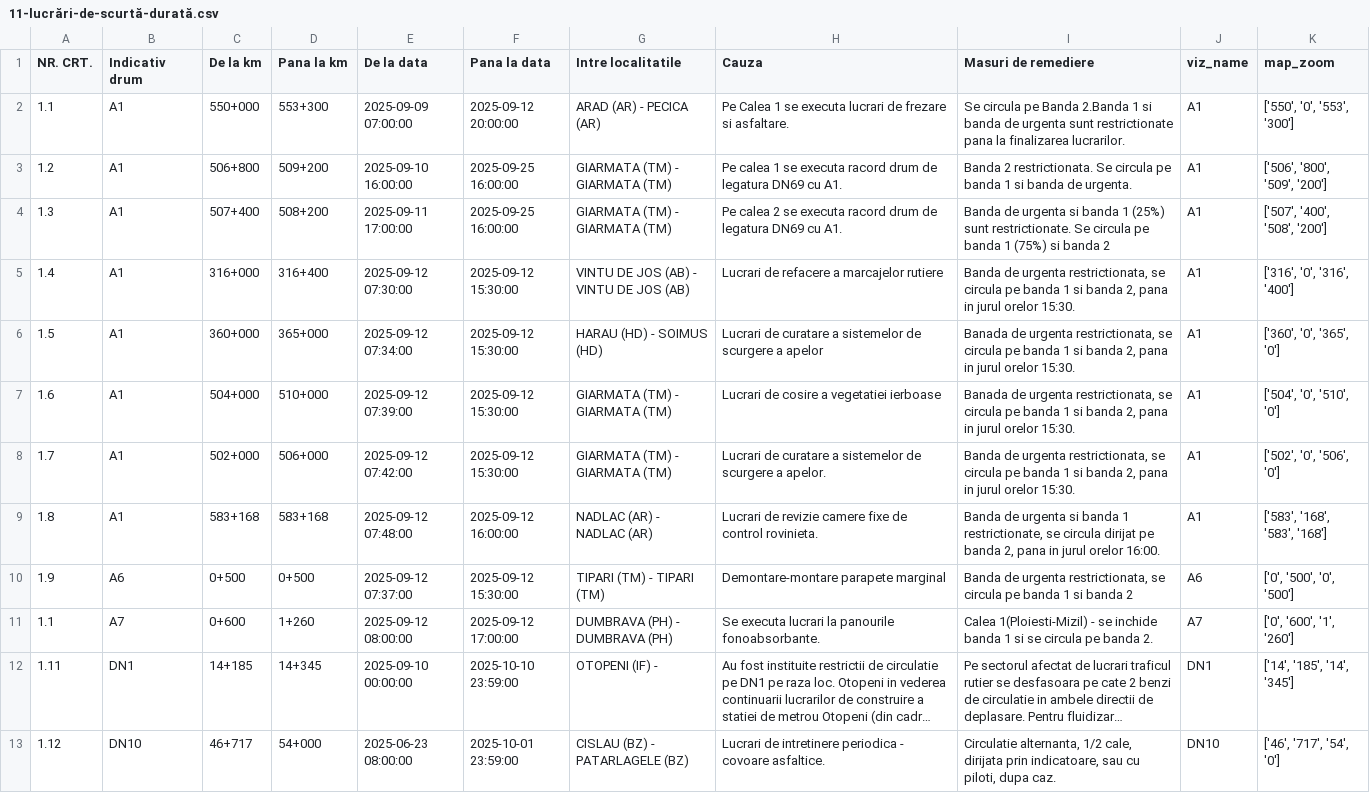
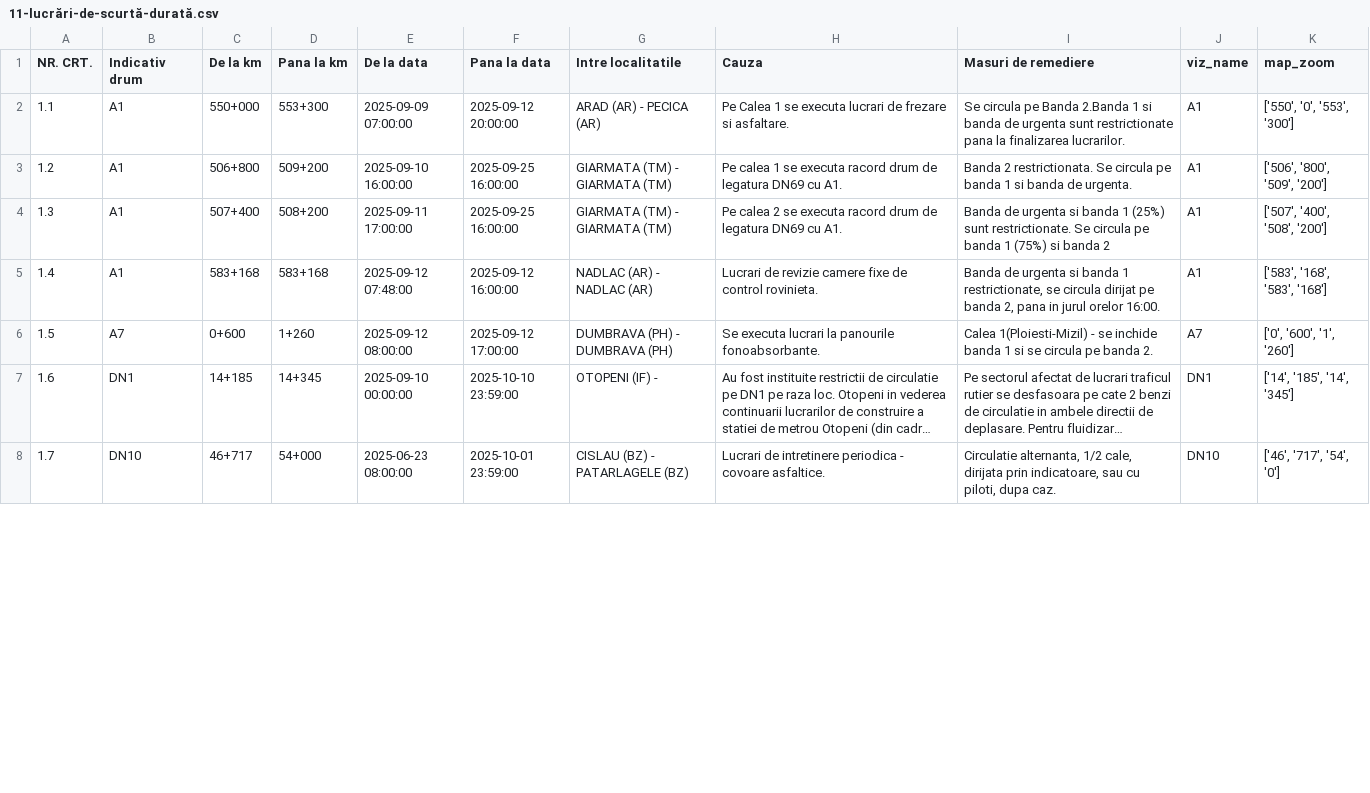
Before and after one commit to gov2-ro/prometeu, a CSV file: data/andnet/csv/11-lucrări-de-scurtă-durată.csv, drawn as a sheet; only a part is shown; long unchanged cells end in …; removed rows and columns are numbered as before the commit, all else as after; the diff covers the shown part only; the diff names each change by its address in the sheet, - before the commit and + after, or states it on an @@ line.

```diff
--- a/data/andnet/csv/11-lucrări-de-scurtă-durată.csv
+++ b/data/andnet/csv/11-lucrări-de-scurtă-durată.csv
-row 5: 1.4 | A1 | 316+000 | 316+400 | 2025-09-12 07:30:00 | 2025-09-12 15:30:00 | VINTU DE JOS (AB) - VINTU DE JOS (AB) | Lucrari de refacere a marcajelor rutiere | Banda de urgenta restrictionata, se circula pe banda 1 si banda 2, pana in jurul orelor 15:30. | A1 | ['316', '0', '316', '400']
-row 6: 1.5 | A1 | 360+000 | 365+000 | 2025-09-12 07:34:00 | 2025-09-12 15:30:00 | HARAU (HD) - SOIMUS (HD) | Lucrari de curatare a sistemelor de scurgere a apelor | Banada de urgenta restrictionata, se circula pe banda 1 si banda 2, pana in jurul orelor 15:30. | A1 | ['360', '0', '365', '0']
-row 7: 1.6 | A1 | 504+000 | 510+000 | 2025-09-12 07:39:00 | 2025-09-12 15:30:00 | GIARMATA (TM) - GIARMATA (TM) | Lucrari de cosire a vegetatiei ierboase | Banada de urgenta restrictionata, se circula pe banda 1 si banda 2, pana in jurul orelor 15:30. | A1 | ['504', '0', '510', '0']
-row 8: 1.7 | A1 | 502+000 | 506+000 | 2025-09-12 07:42:00 | 2025-09-12 15:30:00 | GIARMATA (TM) - GIARMATA (TM) | Lucrari de curatare a sistemelor de scurgere a apelor. | Banda de urgenta restrictionata, se circula pe banda 1 si banda 2, pana in jurul orelor 15:30. | A1 | ['502', '0', '506', '0']
-A5 (NR. CRT.): 1.8
+A5 (NR. CRT.): 1.4
-row 10: 1.9 | A6 | 0+500 | 0+500 | 2025-09-12 07:37:00 | 2025-09-12 15:30:00 | TIPARI (TM) - TIPARI (TM) | Demontare-montare parapete marginal | Banda de urgenta restrictionata, se circula pe banda 1 si banda 2 | A6 | ['0', '500', '0', '500']
-A6 (NR. CRT.): 1.1
+A6 (NR. CRT.): 1.5
-A7 (NR. CRT.): 1.11
+A7 (NR. CRT.): 1.6
-A8 (NR. CRT.): 1.12
+A8 (NR. CRT.): 1.7
```
Also changed, not shown: 3 removed rows and 6 edited cells elsewhere in this file, data/andnet/csv/1-evenimente-rutiere-și-lucrări-de-scurtă-durată.csv, data/andnet/csv/meteo.csv, 22 other files.
